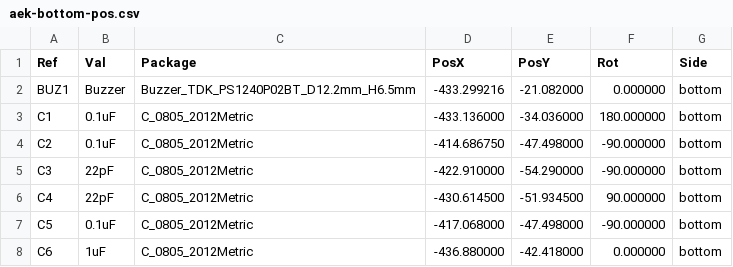
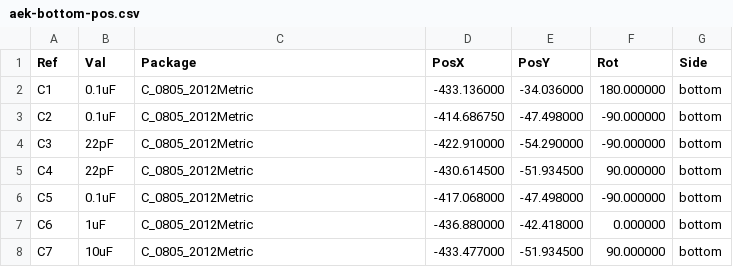
Before and after one commit to djvs/aek, a CSV file: outputs/gerber/aek-bottom-pos.csv, drawn as a sheet; only a part is shown; the shorter side is filled out with more unchanged rows.

```diff
--- a/outputs/gerber/aek-bottom-pos.csv
+++ b/outputs/gerber/aek-bottom-pos.csv
@@ -1,3 +1,2 @@
 Ref,Val,Package,PosX,PosY,Rot,Side
-"BUZ1","Buzzer","Buzzer_TDK_PS1240P02BT_D12.2mm_H6.5mm",-433.299216,-21.082000,0.000000,bottom
 "C1","0.1uF","C_0805_2012Metric",-433.136000,-34.036000,180.000000,bottom
```
Also changed, not shown: 16 other files.
